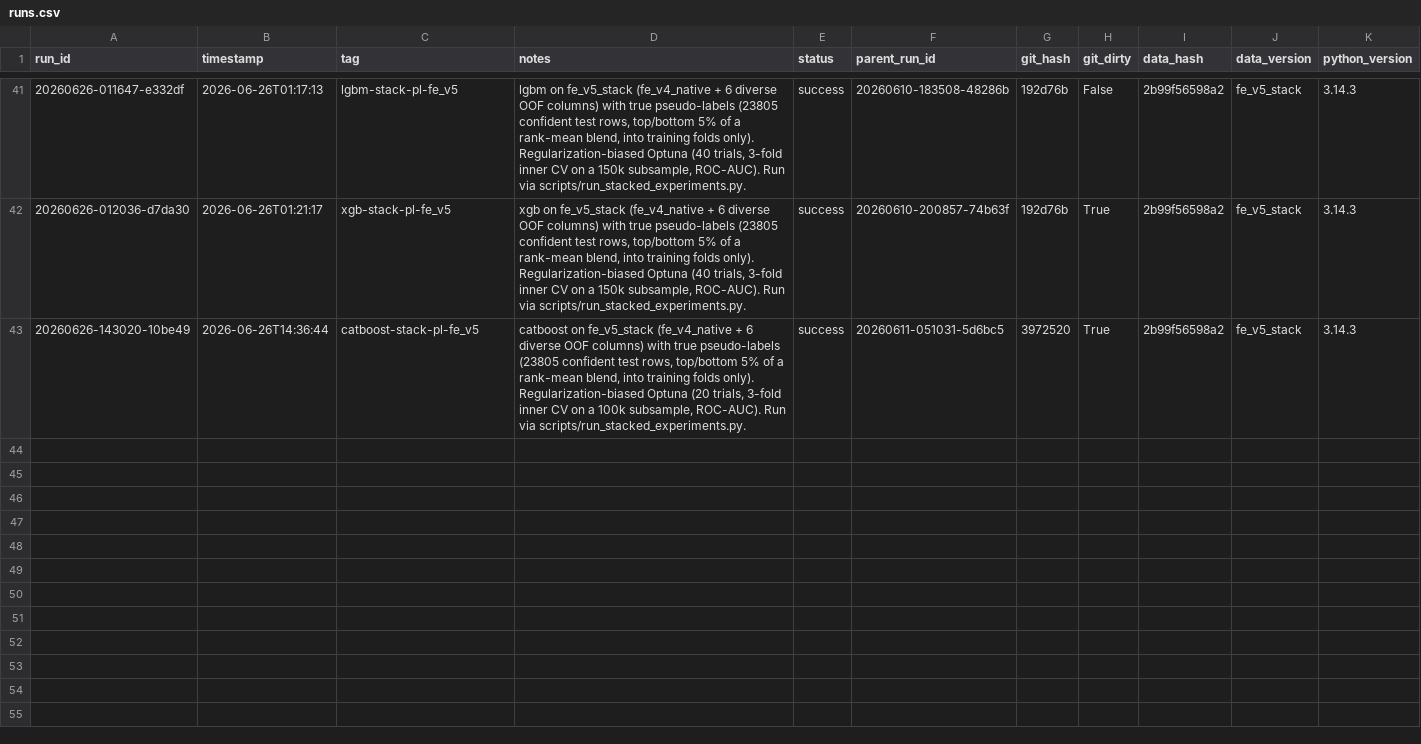
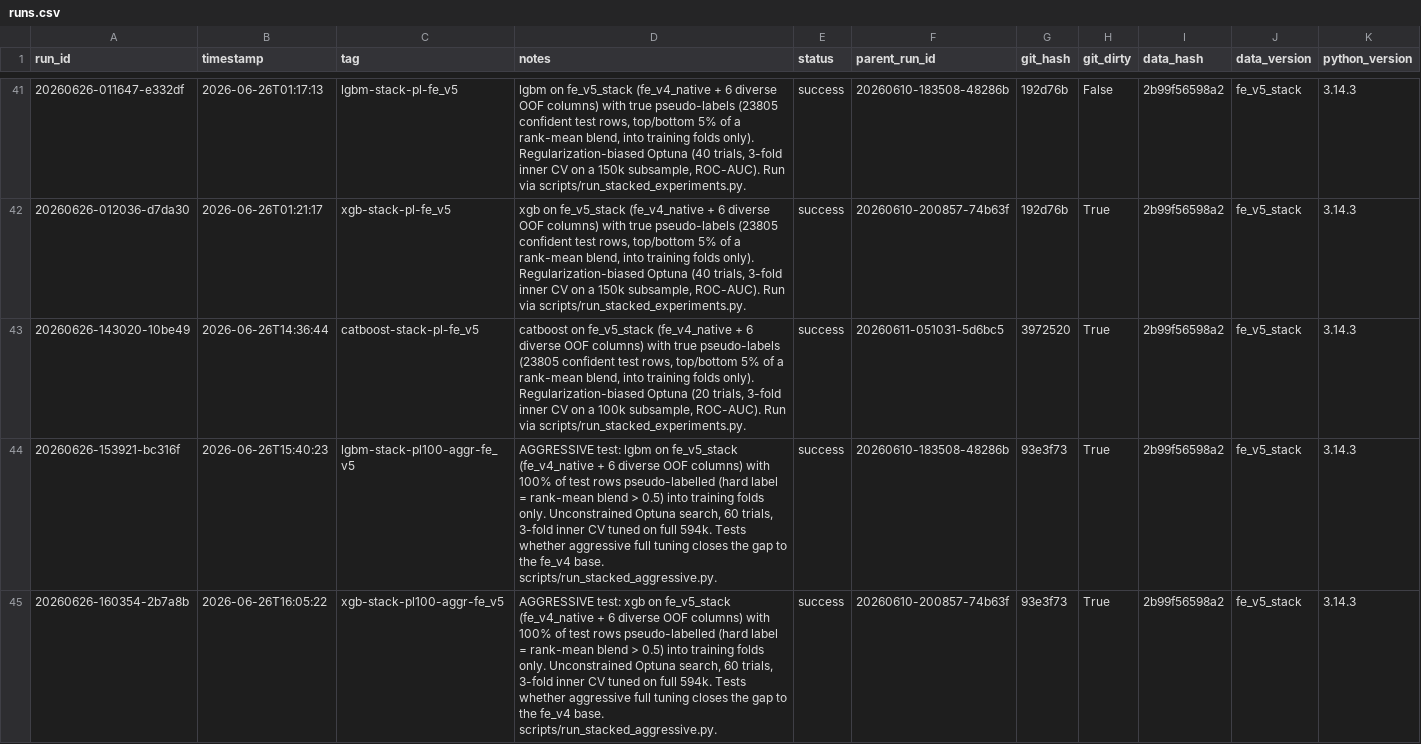
Before and after one commit to biswajit-nag/Predict-Customer-Churn, a CSV file: experiments/runs.csv, drawn as a sheet; only a part is shown, gaps mark what is left out; rows hold the shown columns only; the diff covers the shown part only; the diff names each change by its address in the sheet, - before the commit and + after, or states it on an @@ line.

```diff
--- a/experiments/runs.csv
+++ b/experiments/runs.csv
+row 44: 20260626-153921-bc316f | 2026-06-26T15:40:23 | lgbm-stack-pl100-aggr-fe_v5 | AGGRESSIVE test: lgbm on fe_v5_stack (fe_v4_native + 6 diverse OOF columns) with 100% of test rows pseudo-labelled (hard label = rank-mean blend > 0.5) into training folds only. Unconstrained Optuna search, 60 trials, 3-fold inner CV tuned on full 594k. Tests whether aggressive full tuning closes the gap to the fe_v4 base. scripts/run_stacked_aggressive.py. | success | 20260610-183508-48286b | 93e3f73 | True | 2b99f56598a2 | fe_v5_stack | 3.14.3
+row 45: 20260626-160354-2b7a8b | 2026-06-26T16:05:22 | xgb-stack-pl100-aggr-fe_v5 | AGGRESSIVE test: xgb on fe_v5_stack (fe_v4_native + 6 diverse OOF columns) with 100% of test rows pseudo-labelled (hard label = rank-mean blend > 0.5) into training folds only. Unconstrained Optuna search, 60 trials, 3-fold inner CV tuned on full 594k. Tests whether aggressive full tuning closes the gap to the fe_v4 base. scripts/run_stacked_aggressive.py. | success | 20260610-200857-74b63f | 93e3f73 | True | 2b99f56598a2 | fe_v5_stack | 3.14.3
```
Also changed, not shown: 2 added rows elsewhere in this file, 39 other files.
